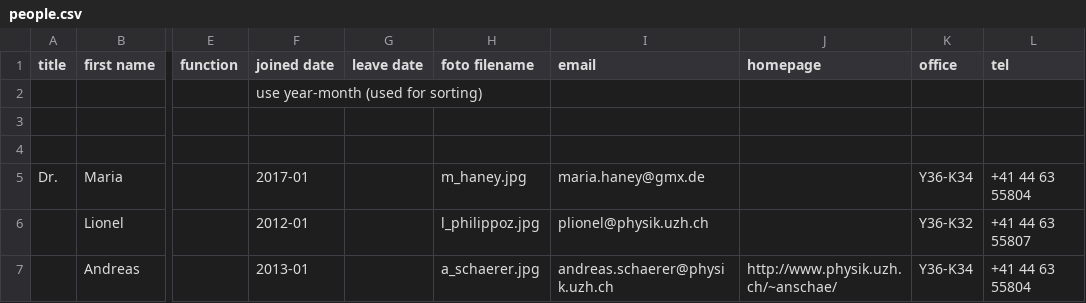
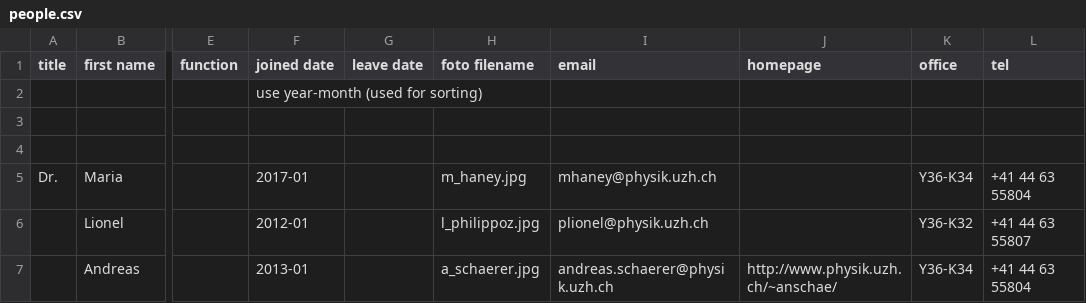
Before and after one commit to AstroPhysicsUZH/group_homepage, a CSV file: people/people.csv, drawn as a sheet; only a part is shown, gaps mark what is left out; the diff names each change by its address in the sheet, - before the commit and + after, or states it on an @@ line.

Commit message:
update email maria

```diff
--- a/people/people.csv
+++ b/people/people.csv
-I5 (email): maria.haney@gmx.de
+I5 (email): mhaney@physik.uzh.ch
```
